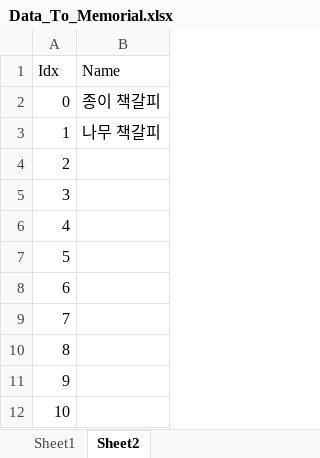
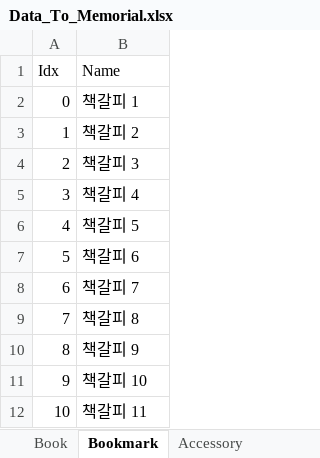
Before and after one commit to notdevblue/MemorialRecord, an Excel workbook: Datas/Data_To_Memorial.xlsx, sheet Bookmark, drawn as a sheet; values as stored, in another font and other column widths than the file's, no borders; charts and pictures not drawn; the diff names each change by its address in the sheet, - before the commit and + after, or states it on an @@ line.

Commit message:
데이터 삭제되던 문제점 수정과 예시 데이터 추가 UI간의 전환 기능 개발 중 BookmarkList 관련해서 추가 기능 개발 예정

```diff
--- a/Datas/Data_To_Memorial.xlsx (sheet Bookmark)
+++ b/Datas/Data_To_Memorial.xlsx (sheet Bookmark)
-sheet tab: Sheet1
+sheet tab: Book
-sheet tab: Sheet2
+sheet tab: Bookmark
+sheet tab: Accessory
-B2 (Name): 종이 책갈피
+B2 (Name): 책갈피 1
-B3 (Name): 나무 책갈피
+B3 (Name): 책갈피 2
-B4 (Name): (empty)
+B4 (Name): 책갈피 3
-B5 (Name): (empty)
+B5 (Name): 책갈피 4
-B6 (Name): (empty)
+B6 (Name): 책갈피 5
-B7 (Name): (empty)
+B7 (Name): 책갈피 6
-B8 (Name): (empty)
+B8 (Name): 책갈피 7
-B9 (Name): (empty)
+B9 (Name): 책갈피 8
-B10 (Name): (empty)
+B10 (Name): 책갈피 9
-B11 (Name): (empty)
+B11 (Name): 책갈피 10
-B12 (Name): (empty)
+B12 (Name): 책갈피 11
```
Also changed, not shown: sheet Book, charts or pictures, 36 other files.
